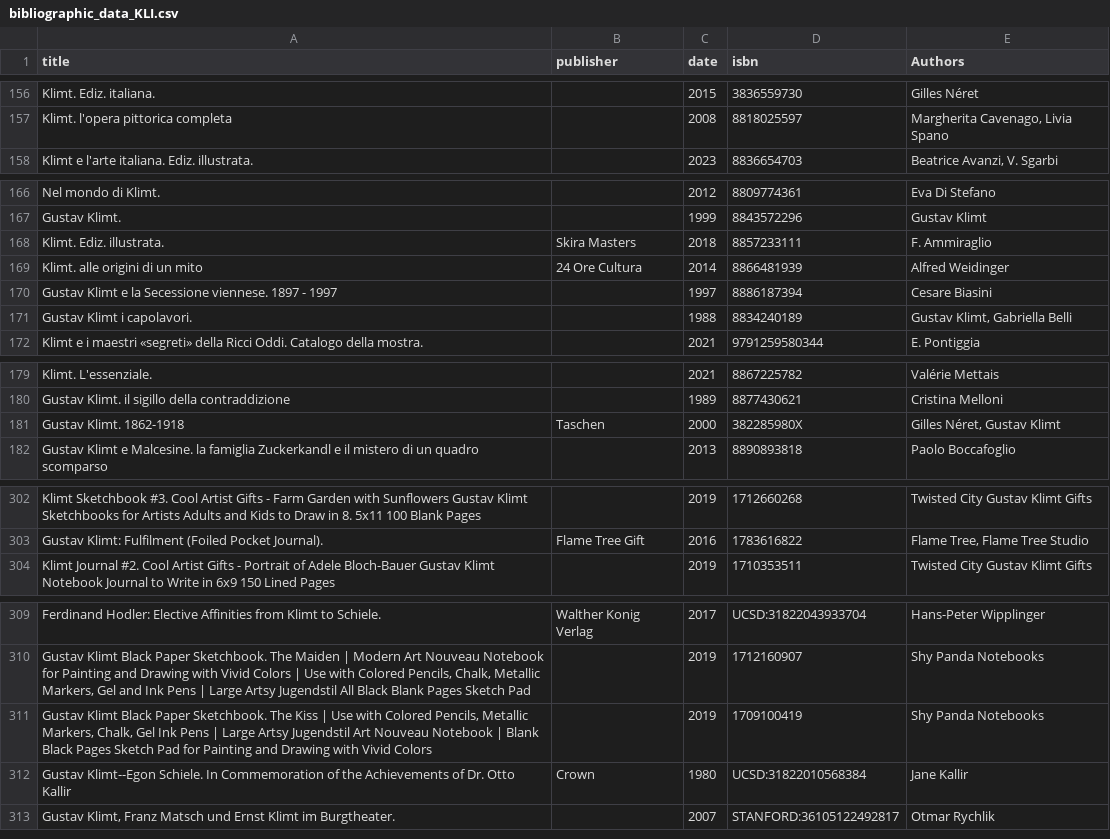
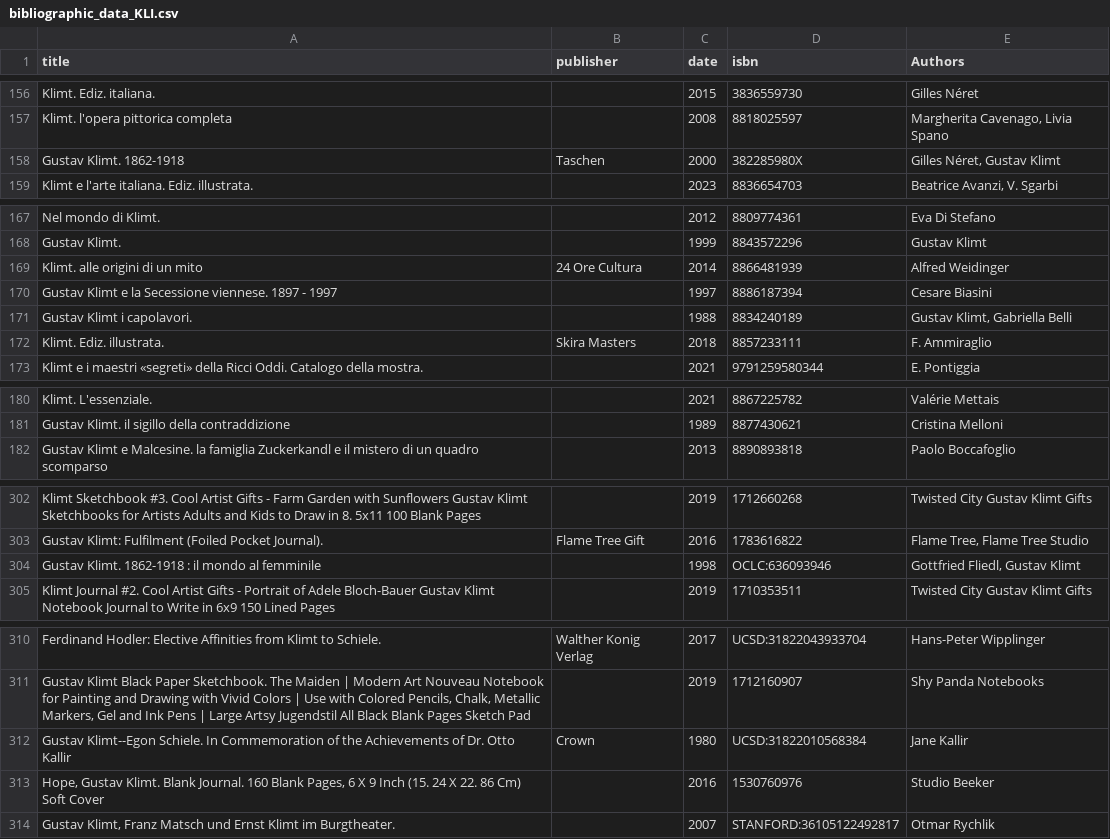
Before and after one commit to giorgiacrosilla/reputationera, a CSV file: tobesent/bibliographic_data_KLI.csv, drawn as a sheet; only a part is shown, gaps mark what is left out.

```diff
--- a/tobesent/bibliographic_data_KLI.csv
+++ b/tobesent/bibliographic_data_KLI.csv
@@ -157,2 +157,3 @@ Klimt. Ediz. italiana. ,,2015,3836559730,Gilles Néret
 Klimt. l'opera pittorica completa,,2008,8818025597,"Margherita Cavenago, Livia Spano"
+Gustav Klimt. 1862-1918,Taschen,2000,382285980X,"Gilles Néret, Gustav Klimt"
 Klimt e l'arte italiana. Ediz. illustrata. ,,2023,8836654703,"Beatrice Avanzi, V. Sgarbi"
@@ -167,3 +168,2 @@ Nel mondo di Klimt. ,,2012,8809774361,Eva Di Stefano
 Gustav Klimt. ,,1999,8843572296,Gustav Klimt
-Klimt. Ediz. illustrata. ,Skira Masters,2018,8857233111,F. Ammiraglio
 Klimt. alle origini di un mito,24 Ore Cultura,2014,8866481939,Alfred Weidinger
@@ -171,2 +171,3 @@ Gustav Klimt e la Secessione viennese. 1897 - 1997,,1997,8886187394,Cesare Biasi
 Gustav Klimt i capolavori. ,,1988,8834240189,"Gustav Klimt, Gabriella Belli"
+Klimt. Ediz. illustrata. ,Skira Masters,2018,8857233111,F. Ammiraglio
 Klimt e i maestri «segreti» della Ricci Oddi. Catalogo della mostra. ,,2021,9791259580344,E. Pontiggia
@@ -180,3 +181,2 @@ Klimt. L'essenziale. ,,2021,8867225782,Valérie Mettais
 Gustav Klimt. il sigillo della contraddizione,,1989,8877430621,Cristina Melloni
-Gustav Klimt. 1862-1918,Taschen,2000,382285980X,"Gilles Néret, Gustav Klimt"
 Gustav Klimt e Malcesine. la famiglia Zuckerkandl e il mistero di un quadro scomparso,,2013,8890893818,Paolo Boccafoglio
@@ -303,2 +303,3 @@ Klimt Sketchbook #3. Cool Artist Gifts - Farm Garden with Sunflowers Gustav Klim
 Gustav Klimt: Fulfilment (Foiled Pocket Journal). ,Flame Tree Gift,2016,1783616822,"Flame Tree, Flame Tree Studio"
+Gustav Klimt. 1862-1918 : il mondo al femminile,,1998,OCLC:636093946,"Gottfried Fliedl, Gustav Klimt"
 Klimt Journal #2. Cool Artist Gifts - Portrait of Adele Bloch-Bauer Gustav Klimt Notebook Journal to Write in 6x9 150 Lined Pages,,2019,1710353511,Twisted City Gustav Klimt Gifts
@@ -310,4 +311,4 @@ Ferdinand Hodler: Elective Affinities from Klimt to Schiele. ,Walther Konig Verl
 "Gustav Klimt Black Paper Sketchbook. The Maiden | Modern Art Nouveau Notebook for Painting and Drawing with Vivid Colors | Use with Colored Pencils, Chalk, Metallic Markers, Gel and Ink Pens | Large Artsy Jugendstil All Black Blank Pages Sketch Pad",,2019,1712160907,Shy Panda Notebooks
-"Gustav Klimt Black Paper Sketchbook. The Kiss | Use with Colored Pencils, Metallic Markers, Chalk, Gel Ink Pens | Large Artsy Jugendstil Art Nouveau Notebook | Blank Black Pages Sketch Pad for Painting and Drawing with Vivid Colors",,2019,1709100419,Shy Panda Notebooks
 Gustav Klimt--Egon Schiele. In Commemoration of the Achievements of Dr. Otto Kallir,Crown,1980,UCSD:31822010568384,Jane Kallir
+"Hope, Gustav Klimt. Blank Journal. 160 Blank Pages, 6 X 9 Inch (15. 24 X 22. 86 Cm) Soft Cover",,2016,1530760976,Studio Beeker
 "Gustav Klimt, Franz Matsch und Ernst Klimt im Burgtheater. ",,2007,STANFORD:36105122492817,Otmar Rychlik
```
Also changed, not shown: docs/data/greater_10_filtered.csv, tobesent/bibliographic_data_DK.csv, 3 other files.
